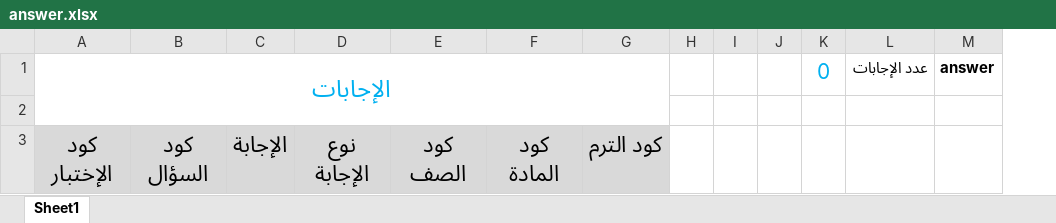
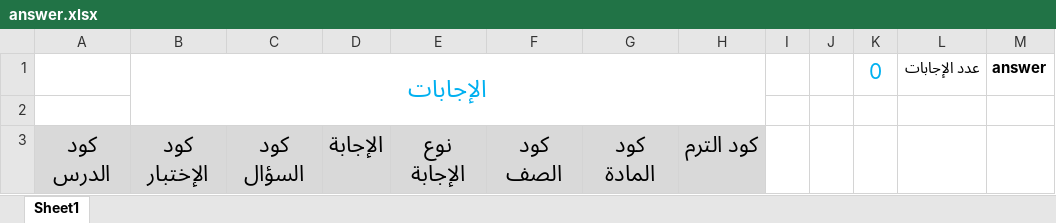
Before and after one commit to mabedalazim1/School_Mang, an Excel workbook: School_Mang/EXCEL/Lessons/answer.xlsx, sheet Sheet1, drawn as a sheet; values as stored, in another font and other column widths than the file's, no borders; removed rows and columns are numbered as before the commit, all else as after; the diff names each change by its address in the sheet, - before the commit and + after, or states it on an @@ line.

```diff
--- a/School_Mang/EXCEL/Lessons/answer.xlsx (sheet Sheet1)
+++ b/School_Mang/EXCEL/Lessons/answer.xlsx (sheet Sheet1)
+column A, row 3: كود الدرس
-column H, empty
```
Also changed, not shown: formulas that keep their value, School_Mang/EXCEL/Lessons/question.xlsx, School_Mang/EXCEL/Users/users.xlsx, 40 other files.
